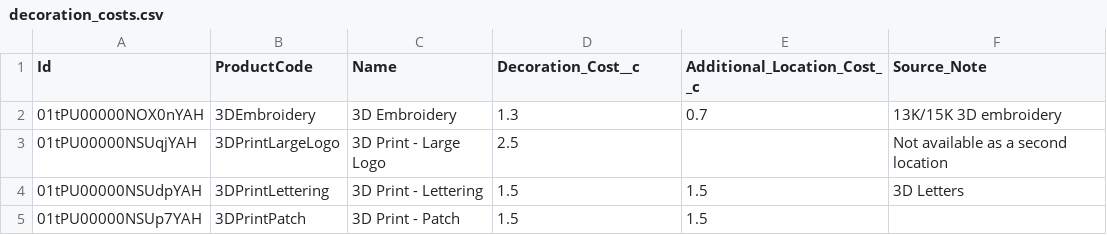
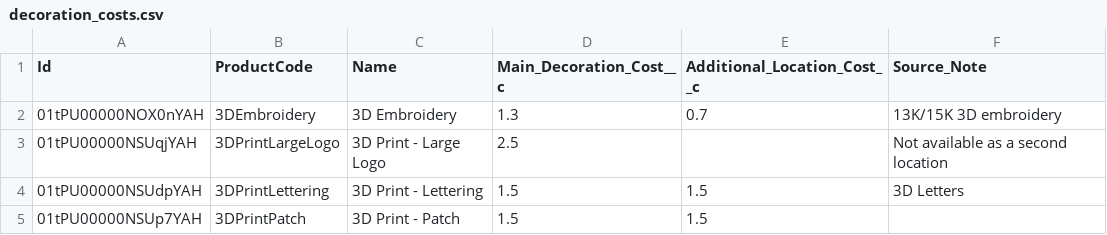
Before and after one commit to apfeifer-cdn/quoteLWC, a CSV file: docs/costing/load/decoration_costs.csv, drawn as a sheet; only a part is shown.

```diff
--- a/docs/costing/load/decoration_costs.csv
+++ b/docs/costing/load/decoration_costs.csv
@@ -1,2 +1,2 @@
-Id,ProductCode,Name,Decoration_Cost__c,Additional_Location_Cost__c,Source_Note
+Id,ProductCode,Name,Main_Decoration_Cost__c,Additional_Location_Cost__c,Source_Note
 01tPU00000NOX0nYAH,3DEmbroidery,3D Embroidery,1.3,0.7,13K/15K 3D embroidery
```
Also changed, not shown: 11 other files.
